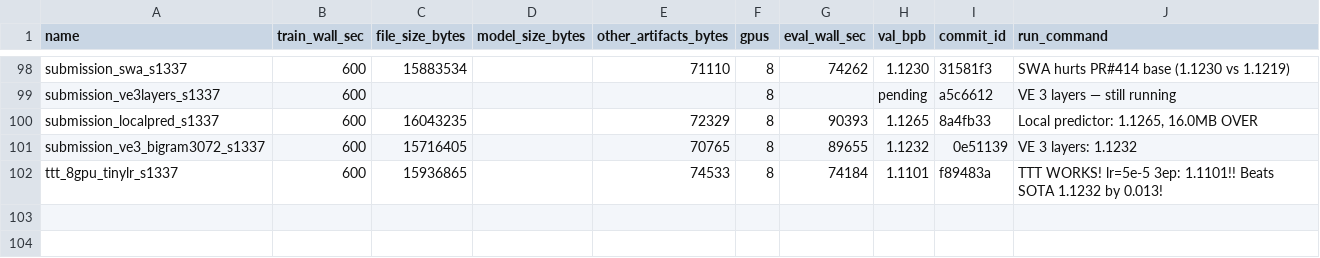
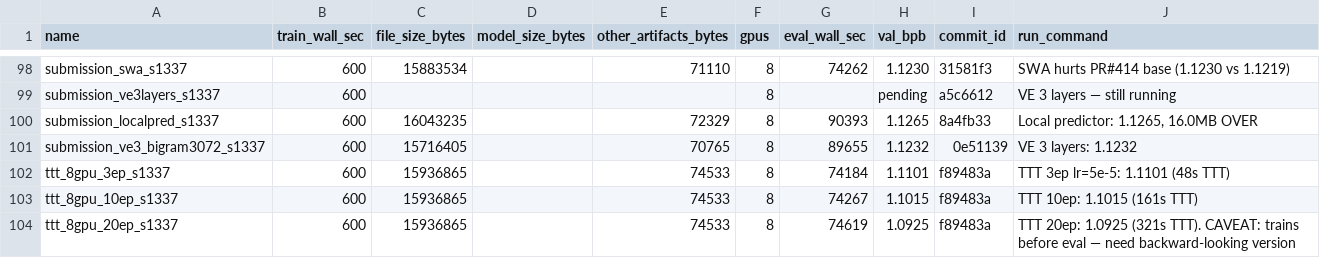
Before and after one commit to openai/parameter-golf, a CSV file: experiments.csv, drawn as a sheet; only a part is shown, gaps mark what is left out.

```diff
--- a/experiments.csv
+++ b/experiments.csv
@@ -101,2 +101,4 @@ submission_localpred_s1337,600,16043235,,72329,8,90393,1.1265,8a4fb33,"Local pre
 submission_ve3_bigram3072_s1337,600,15716405,,70765,8,89655,1.1232,0e51139,"VE 3 layers: 1.1232"
-ttt_8gpu_tinylr_s1337,600,15936865,,74533,8,74184,1.1101,f89483a,"TTT WORKS! lr=5e-5 3ep: 1.1101!! Beats SOTA 1.1232 by 0.013!"
+ttt_8gpu_3ep_s1337,600,15936865,,74533,8,74184,1.1101,f89483a,"TTT 3ep lr=5e-5: 1.1101 (48s TTT)"
+ttt_8gpu_10ep_s1337,600,15936865,,74533,8,74267,1.1015,f89483a,"TTT 10ep: 1.1015 (161s TTT)"
+ttt_8gpu_20ep_s1337,600,15936865,,74533,8,74619,1.0925,f89483a,"TTT 20ep: 1.0925 (321s TTT). CAVEAT: trains before eval — need backward-looking version"
```
